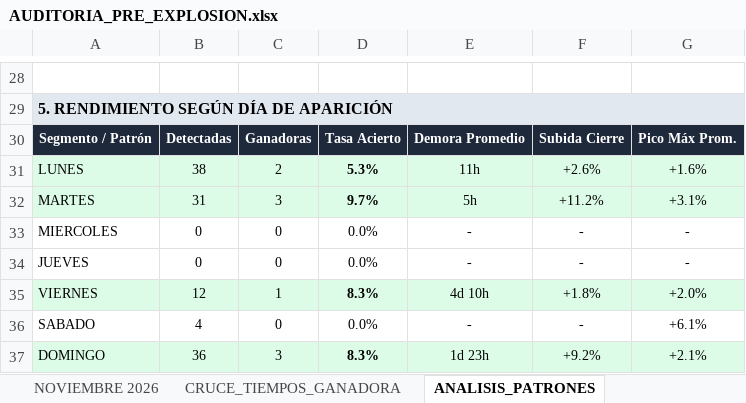
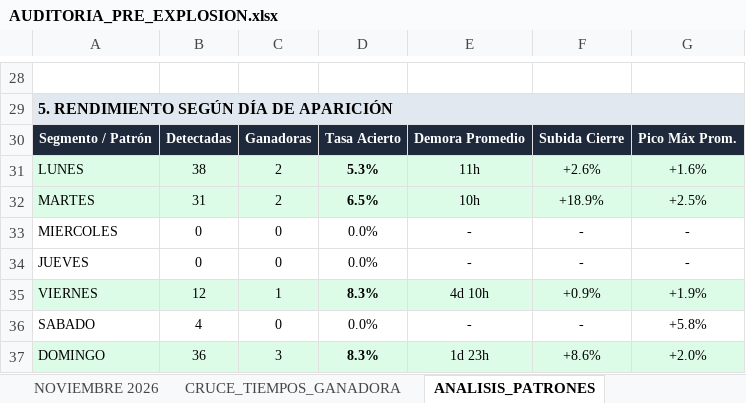
Before and after one commit to kjanoto-coder/panel-cripto, an Excel workbook: AUDITORIA_PRE_EXPLOSION.xlsx, sheet ANALISIS_PATRONES, drawn as a sheet; only a part is shown, gaps mark what is left out; values as stored, in another font and other column widths than the file's, no borders; the diff covers the shown part only; the diff names each change by its address in the sheet, - before the commit and + after, or states it on an @@ line.

```diff
--- a/AUDITORIA_PRE_EXPLOSION.xlsx (sheet ANALISIS_PATRONES)
+++ b/AUDITORIA_PRE_EXPLOSION.xlsx (sheet ANALISIS_PATRONES)
-C32: 3
+C32: 2
-D32: 9.7%
+D32: 6.5%
-E32: 5h
+E32: 10h
-F32: +11.2%
+F32: +18.9%
-G32: +3.1%
+G32: +2.5%
-F35: +1.8%
+F35: +0.9%
-G35: +2.0%
+G35: +1.9%
-G36: +6.1%
+G36: +5.8%
-F37: +9.2%
+F37: +8.6%
-G37: +2.1%
+G37: +2.0%
```
Also changed, not shown: 9 added rows, 9 removed rows and 11 edited cells elsewhere in this sheet, sheet NOVIEMBRE 2026, sheet CRUCE_TIEMPOS_GANADORA, sheet DIAGNOSTICO_HISTORICO, 1 other file.
